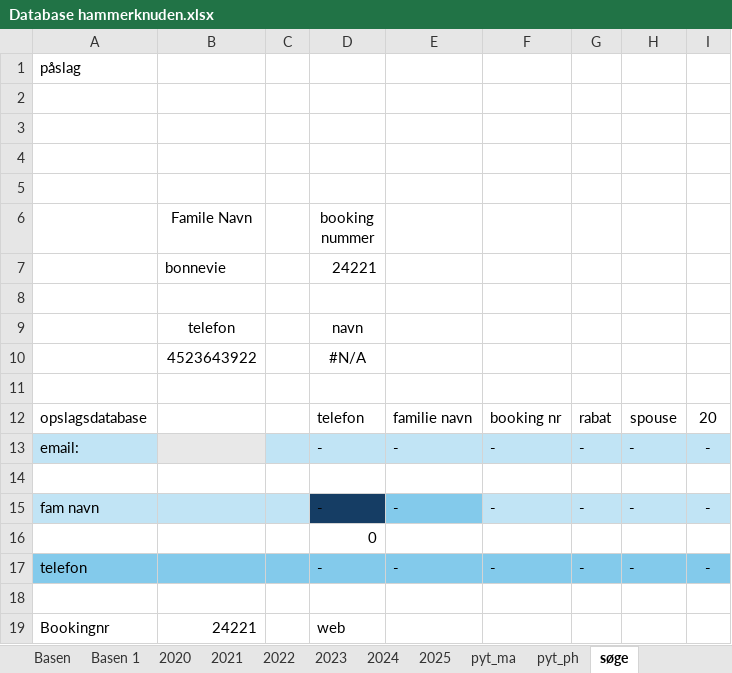
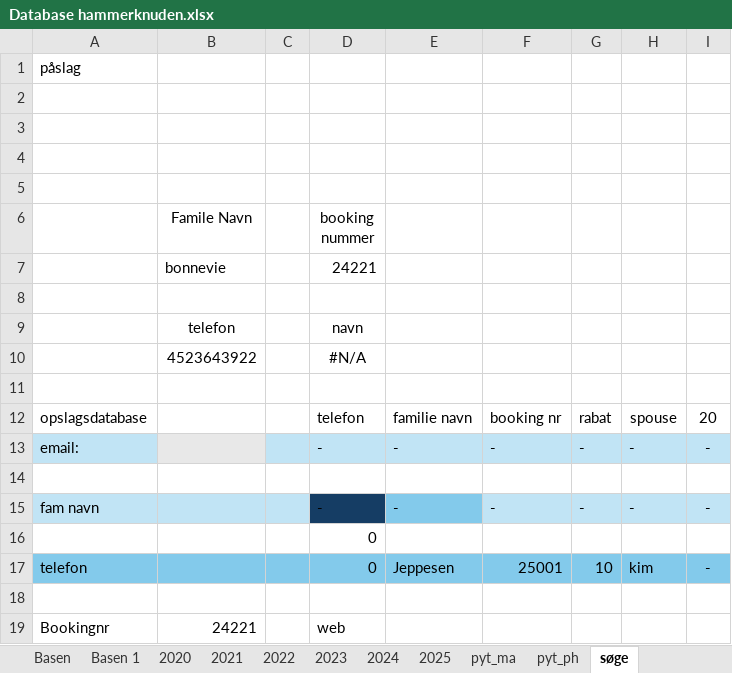
Before and after one commit to Hammerknuden/HK-portal10, an Excel workbook: Database hammerknuden.xlsx, sheet søge, drawn as a sheet; only a part is shown; values as stored, in another font and other column widths than the file's, no borders; the diff names each change by its address in the sheet, - before the commit and + after, or states it on an @@ line.

```diff
--- a/Database hammerknuden.xlsx (sheet søge)
+++ b/Database hammerknuden.xlsx (sheet søge)
-D17 (booking nummer): -
+D17 (booking nummer): 0
-E17: -
+E17: Jeppesen
-F17: -
+F17: 25001
-G17: -
+G17: 10
-H17: -
+H17: kim
```
Also changed, not shown: sheet Dtb, sheet 2025, sheet Basen 1, sheet old data, 2025_BOOKING_ 2_0.xlsx.
